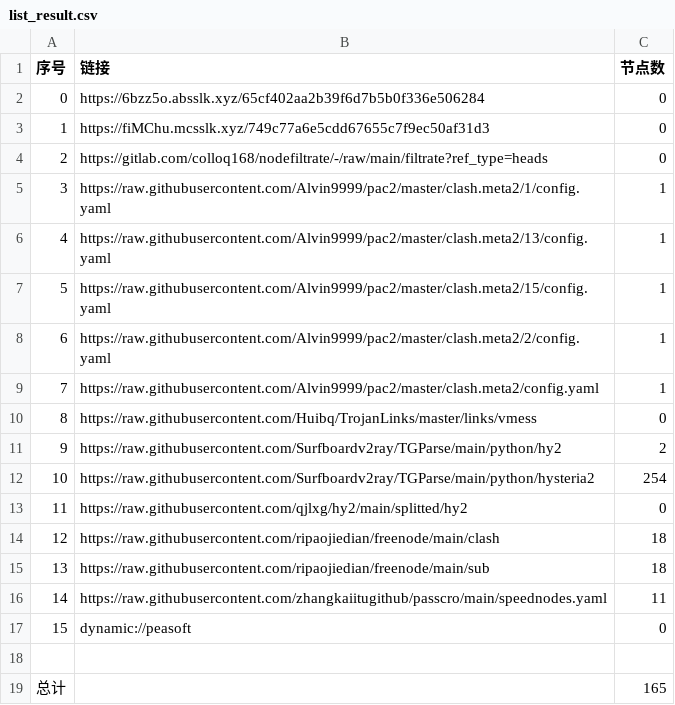
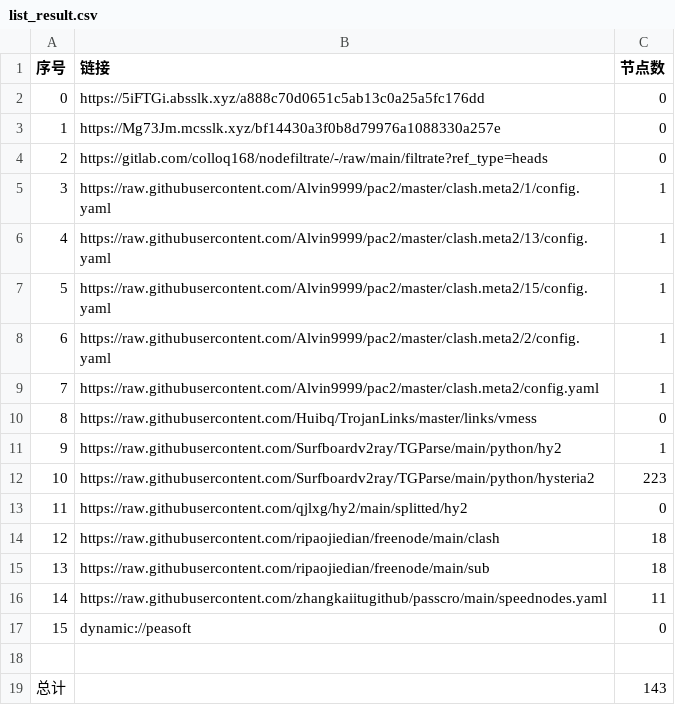
Before and after one commit to xihaoduo/AutoMergePublicNodes, a CSV file: list_result.csv, drawn as a sheet.

```diff
--- a/list_result.csv
+++ b/list_result.csv
@@ -1,4 +1,4 @@
 序号,链接,节点数
-0,https://6bzz5o.absslk.xyz/65cf402aa2b39f6d7b5b0f336e506284,0
-1,https://fiMChu.mcsslk.xyz/749c77a6e5cdd67655c7f9ec50af31d3,0
+0,https://5iFTGi.absslk.xyz/a888c70d0651c5ab13c0a25a5fc176dd,0
+1,https://Mg73Jm.mcsslk.xyz/bf14430a3f0b8d79976a1088330a257e,0
 2,https://gitlab.com/colloq168/nodefiltrate/-/raw/main/filtrate?ref_type=heads,0
@@ -10,4 +10,4 @@
 8,https://raw.githubusercontent.com/Huibq/TrojanLinks/master/links/vmess,0
-9,https://raw.githubusercontent.com/Surfboardv2ray/TGParse/main/python/hy2,2
-10,https://raw.githubusercontent.com/Surfboardv2ray/TGParse/main/python/hysteria2,254
+9,https://raw.githubusercontent.com/Surfboardv2ray/TGParse/main/python/hy2,1
+10,https://raw.githubusercontent.com/Surfboardv2ray/TGParse/main/python/hysteria2,223
 11,https://raw.githubusercontent.com/qjlxg/hy2/main/splitted/hy2,0
@@ -18,2 +18,2 @@
 
-总计,,165
+总计,,143
```
Also changed, not shown: 8 other files.
